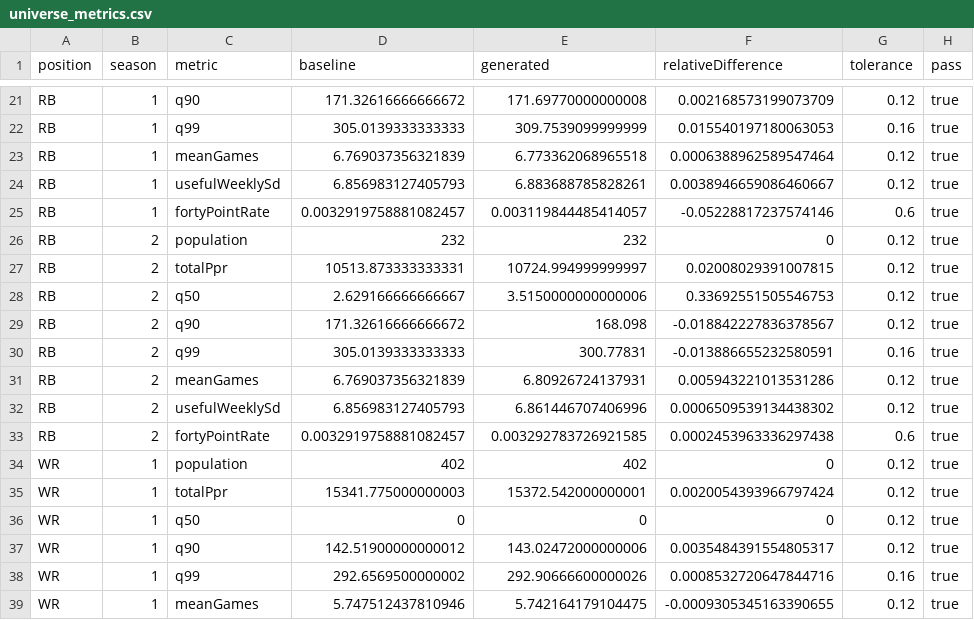
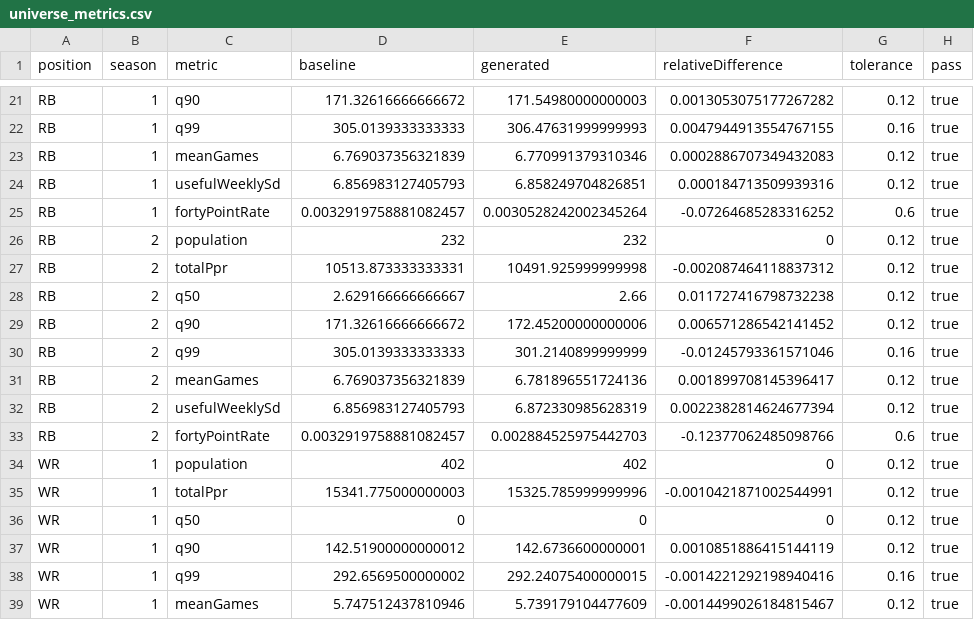
Before and after one commit to tyler-wadekamper/ff-game, a CSV file: reports/universe_metrics.csv, drawn as a sheet; only a part is shown, gaps mark what is left out; the diff covers the shown part only; the diff names each change by its address in the sheet, - before the commit and + after, or states it on an @@ line.

```diff
--- a/reports/universe_metrics.csv
+++ b/reports/universe_metrics.csv
-E21 (generated): 171.69770000000008
+E21 (generated): 171.54980000000003
-F21 (relativeDifference): 0.002168573199073709
+F21 (relativeDifference): 0.0013053075177267282
-E22 (generated): 309.7539099999999
+E22 (generated): 306.47631999999993
-F22 (relativeDifference): 0.015540197180063053
+F22 (relativeDifference): 0.0047944913554767155
-E23 (generated): 6.773362068965518
+E23 (generated): 6.770991379310346
-F23 (relativeDifference): 0.0006388962589547464
+F23 (relativeDifference): 0.0002886707349432083
-E24 (generated): 6.883688785828261
+E24 (generated): 6.858249704826851
-F24 (relativeDifference): 0.0038946659086460667
+F24 (relativeDifference): 0.000184713509939316
-E25 (generated): 0.003119844485414057
+E25 (generated): 0.0030528242002345264
-F25 (relativeDifference): -0.05228817237574146
+F25 (relativeDifference): -0.07264685283316252
-E27 (generated): 10724.994999999997
+E27 (generated): 10491.925999999998
-F27 (relativeDifference): 0.02008029391007815
+F27 (relativeDifference): -0.002087464118837312
-E28 (generated): 3.5150000000000006
+E28 (generated): 2.66
-F28 (relativeDifference): 0.33692551505546753
+F28 (relativeDifference): 0.011727416798732238
-E29 (generated): 168.098
+E29 (generated): 172.45200000000006
-F29 (relativeDifference): -0.018842227836378567
+F29 (relativeDifference): 0.006571286542141452
-E30 (generated): 300.77831
+E30 (generated): 301.2140899999999
-F30 (relativeDifference): -0.013886655232580591
+F30 (relativeDifference): -0.01245793361571046
-E31 (generated): 6.80926724137931
+E31 (generated): 6.781896551724136
-F31 (relativeDifference): 0.005943221013531286
+F31 (relativeDifference): 0.001899708145396417
-E32 (generated): 6.861446707406996
+E32 (generated): 6.872330985628319
-F32 (relativeDifference): 0.0006509539134438302
+F32 (relativeDifference): 0.0022382814624677394
-E33 (generated): 0.003292783726921585
+E33 (generated): 0.002884525975442703
-F33 (relativeDifference): 0.0002453963336297438
+F33 (relativeDifference): -0.12377062485098766
-E35 (generated): 15372.542000000001
+E35 (generated): 15325.785999999996
-F35 (relativeDifference): 0.0020054393966797424
+F35 (relativeDifference): -0.0010421871002544991
-E37 (generated): 143.02472000000006
+E37 (generated): 142.6736600000001
-F37 (relativeDifference): 0.0035484391554805317
+F37 (relativeDifference): 0.0010851886415144119
-E38 (generated): 292.90666600000026
+E38 (generated): 292.24075400000015
-F38 (relativeDifference): 0.0008532720647844716
+F38 (relativeDifference): -0.0014221292198940416
-E39 (generated): 5.742164179104475
+E39 (generated): 5.739179104477609
-F39 (relativeDifference): -0.0009305345163390655
+F39 (relativeDifference): -0.0014499026184815467
```
Also changed, not shown: 74 edited cells elsewhere in this file, 38 other files.
